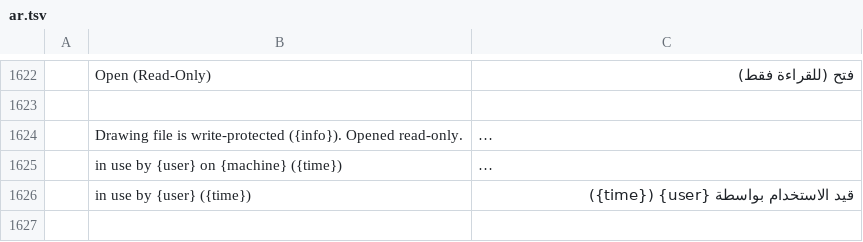
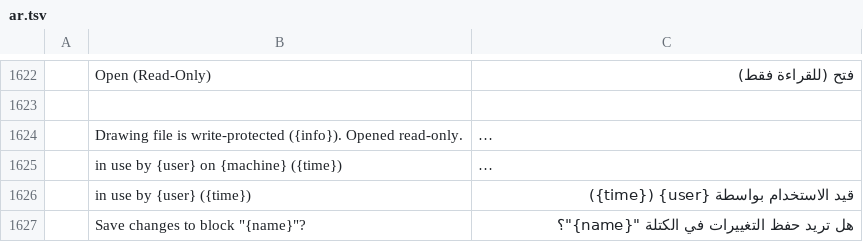
Before and after one commit to Torentje/cadcraft, a TSV file: crates/ui-egui/src/i18n/ar.tsv, drawn as a sheet; only a part is shown, gaps mark what is left out; long unchanged cells end in …; the diff names each change by its address in the sheet, - before the commit and + after, or states it on an @@ line.

Commit message:
fix(i18n): achieve 100% parity across all 19 languages including Bosnian and block save prompt

```diff
--- a/crates/ui-egui/src/i18n/ar.tsv
+++ b/crates/ui-egui/src/i18n/ar.tsv
+row 1627:  | Save changes to block "{name}"? | هل تريد حفظ التغييرات في الكتلة "{name}"؟
```
Also changed, not shown: crates/ui-egui/src/i18n/el.tsv, crates/ui-egui/src/i18n/fr.tsv, 13 other files.
